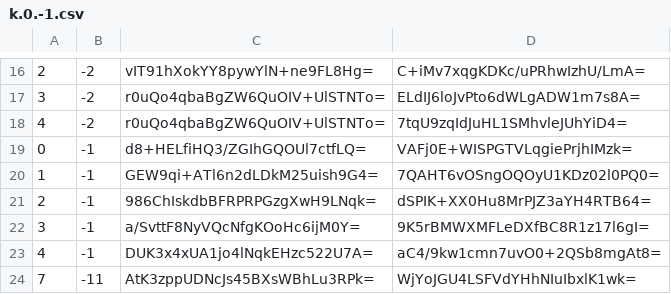
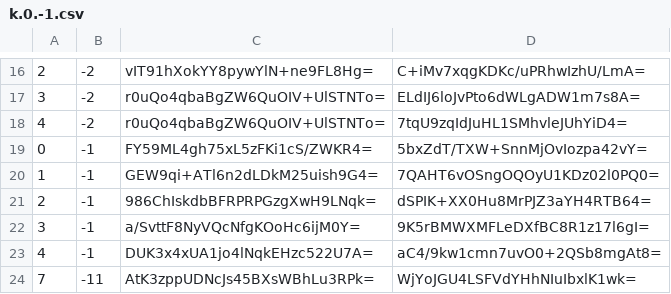
Before and after one commit to piperdeck/Fungi-Maps, a CSV file: Overworld/tiles/zoom.-2/metadata/k.0.-1.csv, drawn as a sheet; only a part is shown, gaps mark what is left out.

```diff
--- a/Overworld/tiles/zoom.-2/metadata/k.0.-1.csv
+++ b/Overworld/tiles/zoom.-2/metadata/k.0.-1.csv
@@ -18,3 +18,3 @@
 4,-2,r0uQo4qbaBgZW6QuOIV+UlSTNTo=,7tqU9zqIdJuHL1SMhvleJUhYiD4=
-0,-1,d8+HELfiHQ3/ZGIhGQOUl7ctfLQ=,VAFj0E+WISPGTVLqgiePrjhIMzk=
+0,-1,FY59ML4gh75xL5zFKi1cS/ZWKR4=,5bxZdT/TXW+SnnMjOvIozpa42vY=
 1,-1,GEW9qi+ATl6n2dLDkM25uish9G4=,7QAHT6vOSngOQOyU1KDz02l0PQ0=
```
Also changed, not shown: Overworld/tiles/zoom.-1/metadata/k.0.-1.csv, Overworld/tiles/zoom.-1/metadata/k.0.0.csv, 13 other files.
